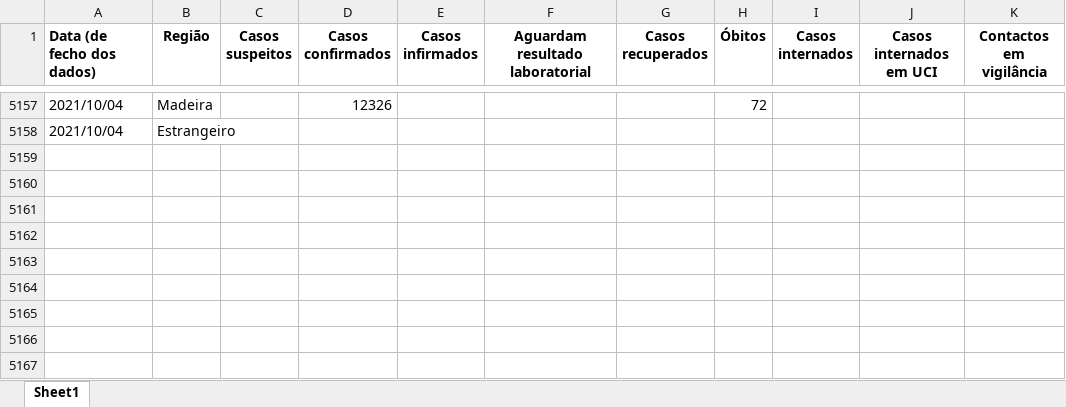
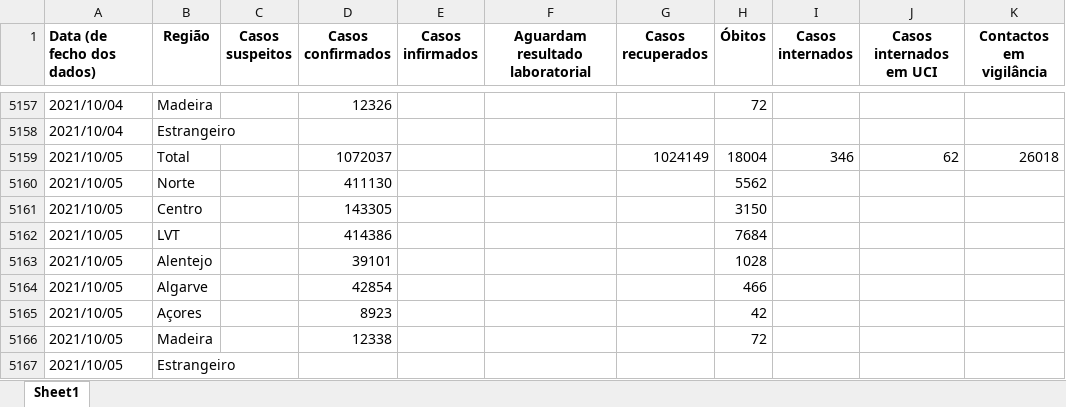
Before and after one commit to bruno-leal/covid19-portugal-data, an Excel workbook: time_series_covid19_portugal.xlsx, sheet Sheet1, drawn as a sheet; only a part is shown, gaps mark what is left out; values as stored, in another font and other column widths than the file's, no borders; the diff names each change by its address in the sheet, - before the commit and + after, or states it on an @@ line.

Commit message:
- Data update from DGS's 2021/10/05 report.

```diff
--- a/time_series_covid19_portugal.xlsx (sheet Sheet1)
+++ b/time_series_covid19_portugal.xlsx (sheet Sheet1)
+row 5159: 2021/10/05 | Total |  | 1072037 |  |  | 1024149 | 18004 | 346 | 62 | 26018
+row 5160: 2021/10/05 | Norte |  | 411130 |  |  |  | 5562
+row 5161: 2021/10/05 | Centro |  | 143305 |  |  |  | 3150
+row 5162: 2021/10/05 | LVT |  | 414386 |  |  |  | 7684
+row 5163: 2021/10/05 | Alentejo |  | 39101 |  |  |  | 1028
+row 5164: 2021/10/05 | Algarve |  | 42854 |  |  |  | 466
+row 5165: 2021/10/05 | Açores |  | 8923 |  |  |  | 42
+row 5166: 2021/10/05 | Madeira |  | 12338 |  |  |  | 72
+row 5167: 2021/10/05 | Estrangeiro
```
